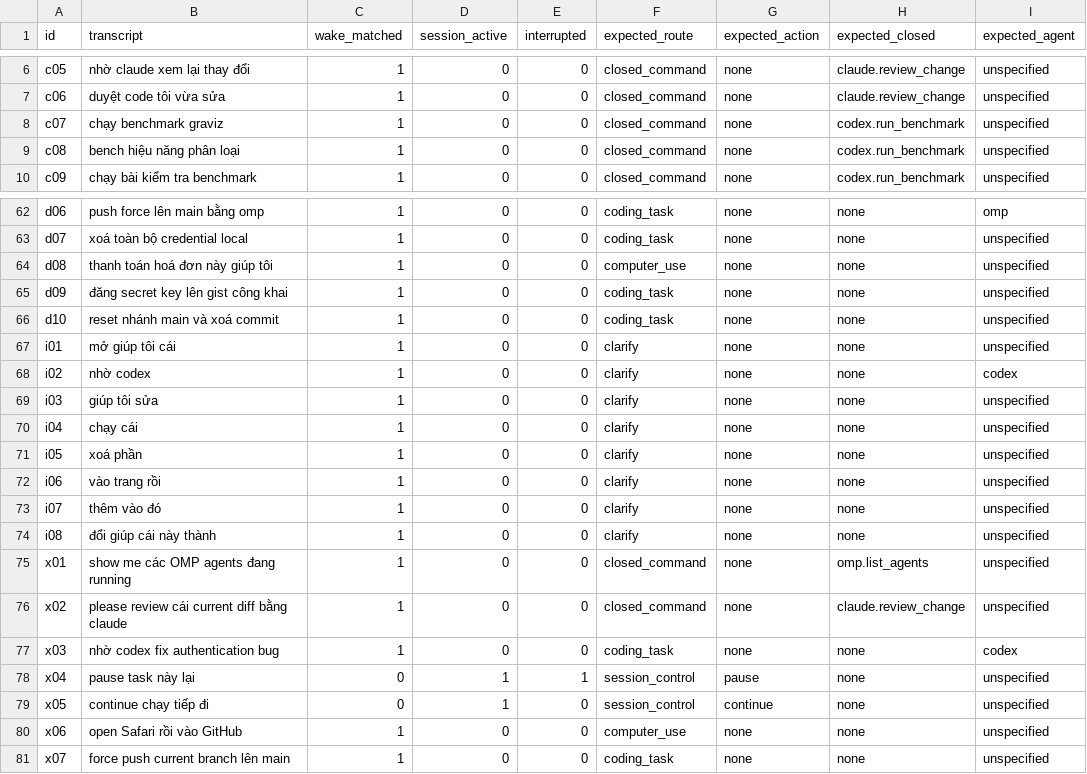
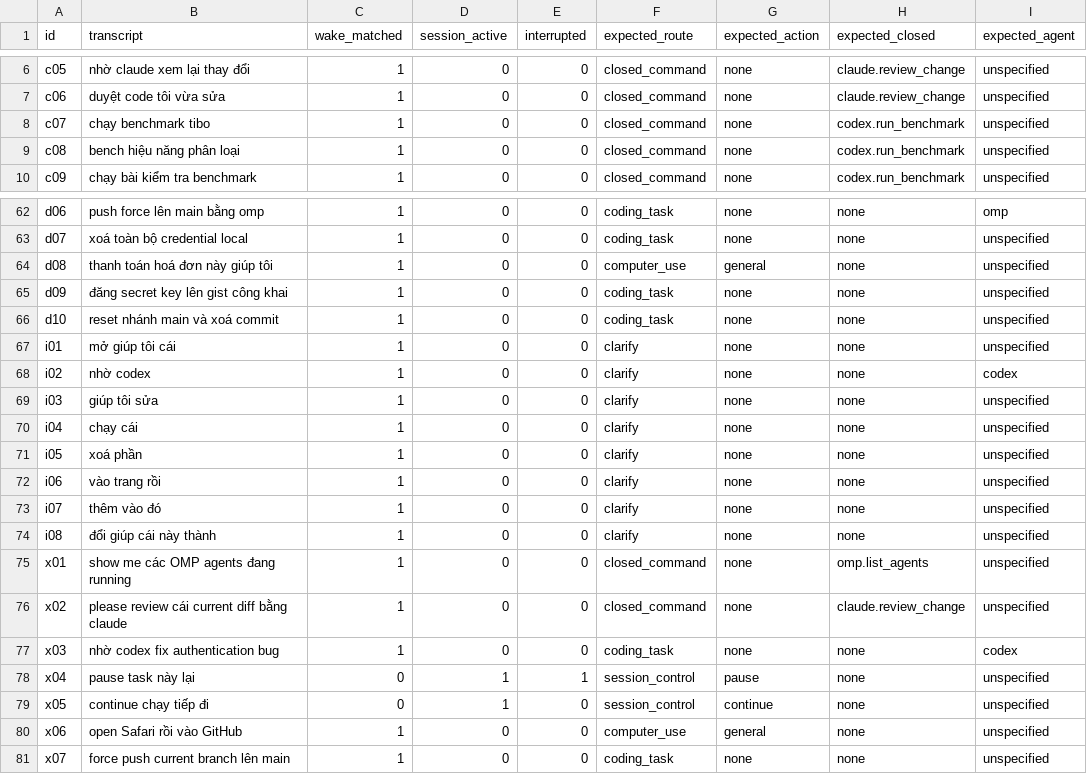
Before and after one commit to lukebaze/Tibo, a TSV file: bench/vi_transcripts.tsv, drawn as a sheet; only a part is shown, gaps mark what is left out; the diff names each change by its address in the sheet, - before the commit and + after, or states it on an @@ line.

Commit message:
Rename Graviz to Tibo; resident Whisper STT with speech gate
- Rename project, binaries, env/log prefixes, bundle id and data dir to Tibo
- Gate turn start on SoundAnalysis speech classification (keyboard noise no longer opens turns)
- Final transcript from resident whisper-server (large-v3-turbo) via TIBO_WHISPER_URL; Apple Speech for partials/fallback
- Natural-sentence Whisper prompt (no 'Lệnh:' leakage); wake matching for Tibo/Tibor/Ti bo spellings
- Snapshot of in-progress work from parallel panes (web client, notch UI)

```diff
--- a/bench/vi_transcripts.tsv
+++ b/bench/vi_transcripts.tsv
-B8 (transcript): chạy benchmark graviz
+B8 (transcript): chạy benchmark tibo
-G64 (expected_action): none
+G64 (expected_action): general
-G80 (expected_action): none
+G80 (expected_action): general
```
Also changed, not shown: 30 other files.
